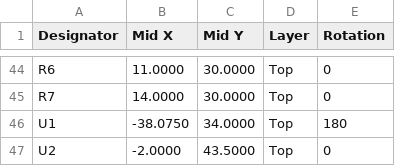
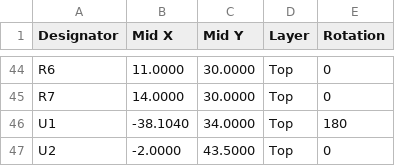
Before and after one commit to hubertciebiada/open-ambient-sensor, a CSV file: hardware/output/jlcpcb/oas-top-CPL.csv, drawn as a sheet; only a part is shown, gaps mark what is left out.

```diff
--- a/hardware/output/jlcpcb/oas-top-CPL.csv
+++ b/hardware/output/jlcpcb/oas-top-CPL.csv
@@ -45,3 +45,3 @@ R6,11.0000,30.0000,Top,0
 R7,14.0000,30.0000,Top,0
-U1,-38.0750,34.0000,Top,180
+U1,-38.1040,34.0000,Top,180
 U2,-2.0000,43.5000,Top,0
```
Also changed, not shown: hardware/output/jlcpcb/oas-BOM.csv, 23 other files.
